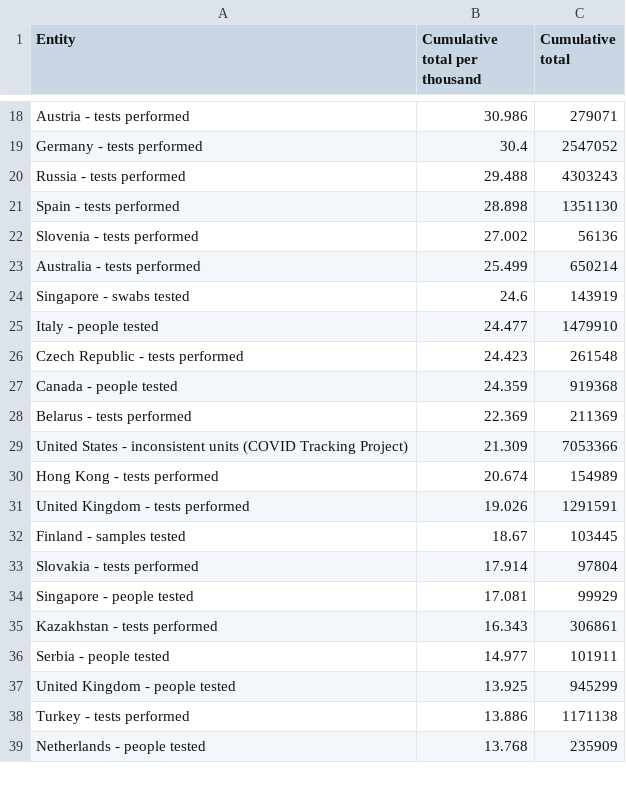
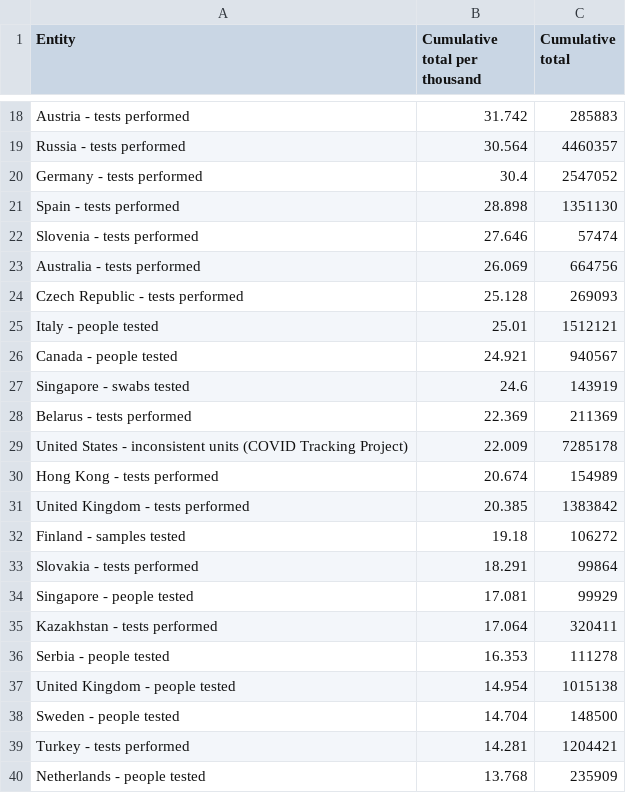
Before and after one commit to billmabe/covid, a CSV file: test_output.csv, drawn as a sheet; only a part is shown, gaps mark what is left out; the diff covers the shown part only.

```diff
--- a/test_output.csv
+++ b/test_output.csv
@@ -18,22 +18,23 @@
-"Austria - tests performed",30.986,279071
+"Austria - tests performed",31.742,285883
+"Russia - tests performed",30.564,4460357
 "Germany - tests performed",30.4,2547052
-"Russia - tests performed",29.488,4303243
 "Spain - tests performed",28.898,1351130
-"Slovenia - tests performed",27.002,56136
-"Australia - tests performed",25.499,650214
+"Slovenia - tests performed",27.646,57474
+"Australia - tests performed",26.069,664756
+"Czech Republic - tests performed",25.128,269093
+"Italy - people tested",25.01,1512121
+"Canada - people tested",24.921,940567
 "Singapore - swabs tested",24.6,143919
-"Italy - people tested",24.477,1479910
-"Czech Republic - tests performed",24.423,261548
-"Canada - people tested",24.359,919368
 "Belarus - tests performed",22.369,211369
-"United States - inconsistent units (COVID Tracking Project)",21.309,7053366
+"United States - inconsistent units (COVID Tracking Project)",22.009,7285178
 "Hong Kong - tests performed",20.674,154989
-"United Kingdom - tests performed",19.026,1291591
-"Finland - samples tested",18.67,103445
-"Slovakia - tests performed",17.914,97804
+"United Kingdom - tests performed",20.385,1383842
+"Finland - samples tested",19.18,106272
+"Slovakia - tests performed",18.291,99864
 "Singapore - people tested",17.081,99929
-"Kazakhstan - tests performed",16.343,306861
-"Serbia - people tested",14.977,101911
-"United Kingdom - people tested",13.925,945299
-"Turkey - tests performed",13.886,1171138
+"Kazakhstan - tests performed",17.064,320411
+"Serbia - people tested",16.353,111278
+"United Kingdom - people tested",14.954,1015138
+"Sweden - people tested",14.704,148500
+"Turkey - tests performed",14.281,1204421
 "Netherlands - people tested",13.768,235909
```
Also changed, not shown: 8 added rows, 9 removed rows and 96 edited cells elsewhere in this file, 1 other file.
